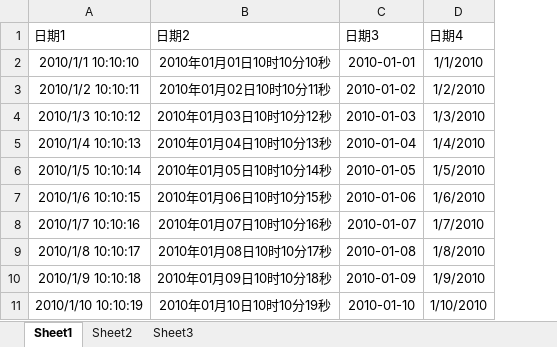
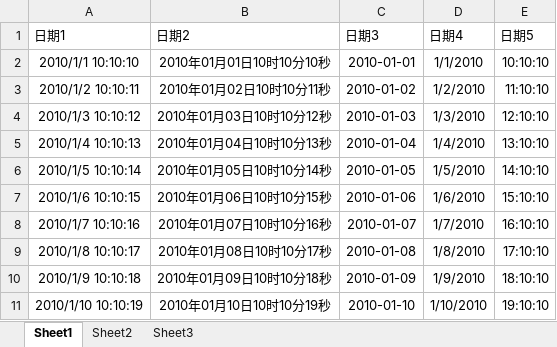
Before and after one commit to do4u-chenyu/C2, an Excel workbook: Citta_T1/datas/日期格式测试.xlsx, sheet Sheet1, drawn as a sheet; values as stored, in another font and other column widths than the file's, no borders; the diff names each change by its address in the sheet, - before the commit and + after, or states it on an @@ line.

```diff
--- a/Citta_T1/datas/日期格式测试.xlsx (sheet Sheet1)
+++ b/Citta_T1/datas/日期格式测试.xlsx (sheet Sheet1)
+column E (日期5), rows 2-11: 10:10:10 | 11:10:10 | 12:10:10 | 13:10:10 | 14:10:10 | 15:10:10 | 16:10:10 | 17:10:10 | 18:10:10 | 19:10:10
```
Also changed, not shown: 2 other files.
